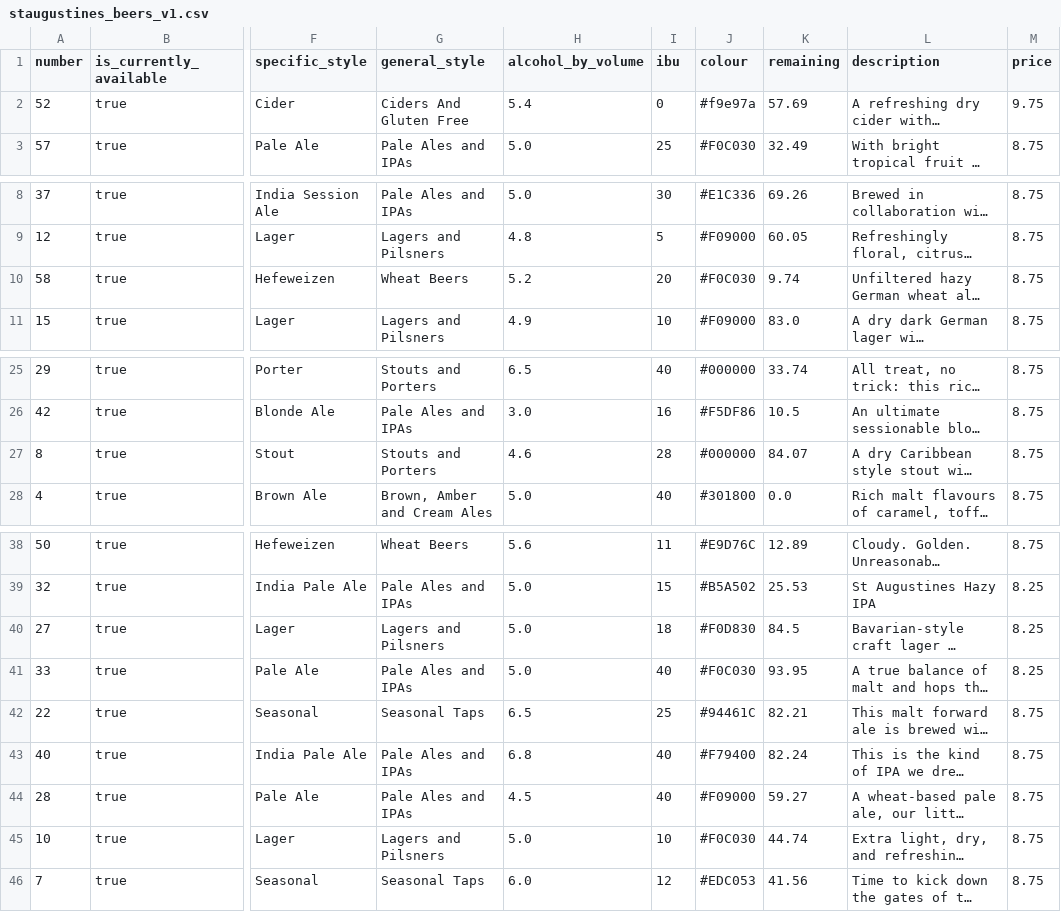
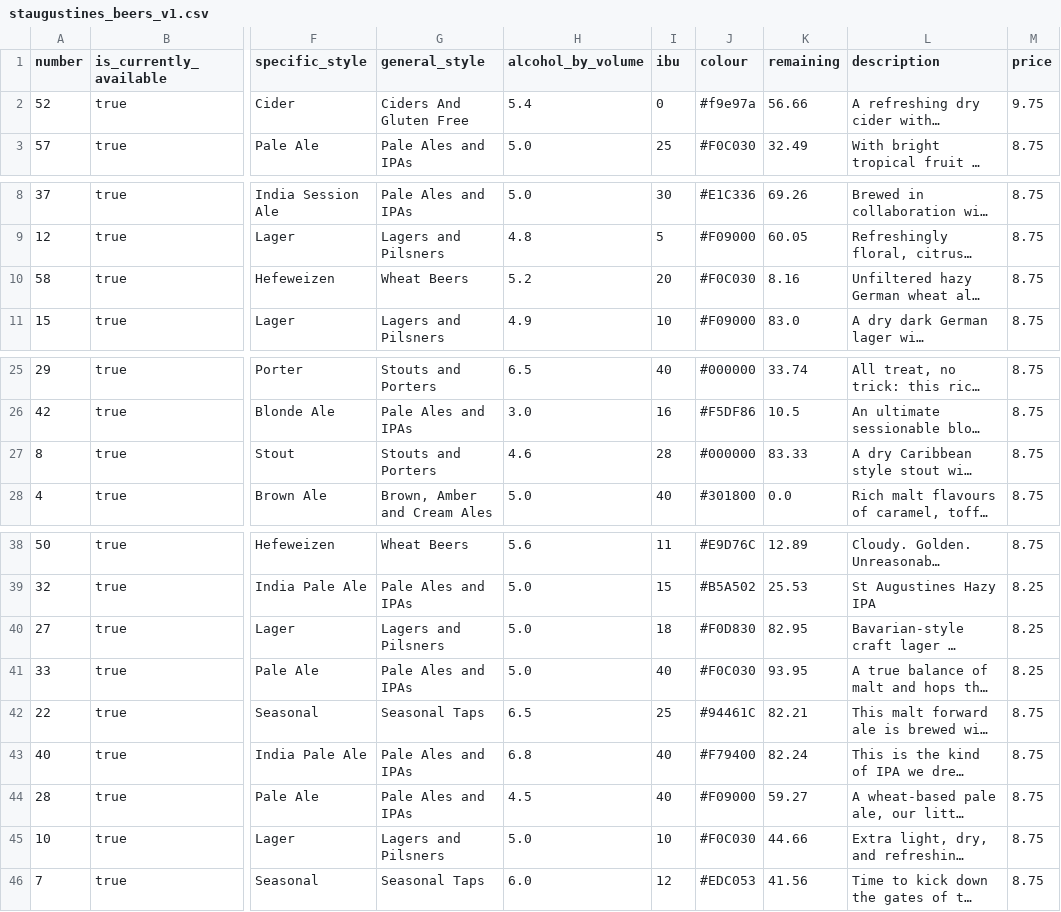
Before and after one commit to marcolussetti/staugustine-tap-history, a CSV file: staugustines_beers_v1.csv, drawn as a sheet; only a part is shown, gaps mark what is left out; long unchanged cells end in …; the diff names each change by its address in the sheet, - before the commit and + after, or states it on an @@ line.

```diff
--- a/staugustines_beers_v1.csv
+++ b/staugustines_beers_v1.csv
-K2 (remaining): 57.69
+K2 (remaining): 56.66
-K10 (remaining): 9.74
+K10 (remaining): 8.16
-K27 (remaining): 84.07
+K27 (remaining): 83.33
-K40 (remaining): 84.5
+K40 (remaining): 82.95
-K45 (remaining): 44.74
+K45 (remaining): 44.66
```
Also changed, not shown: 3 other files.
